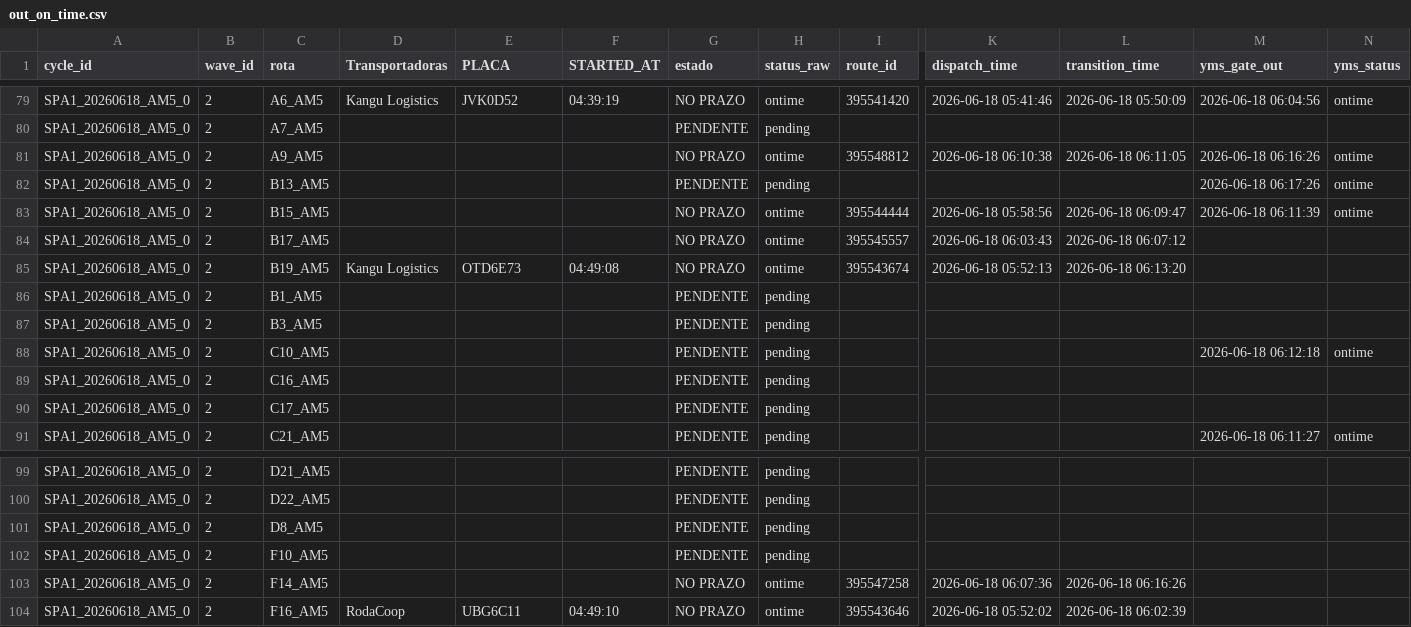
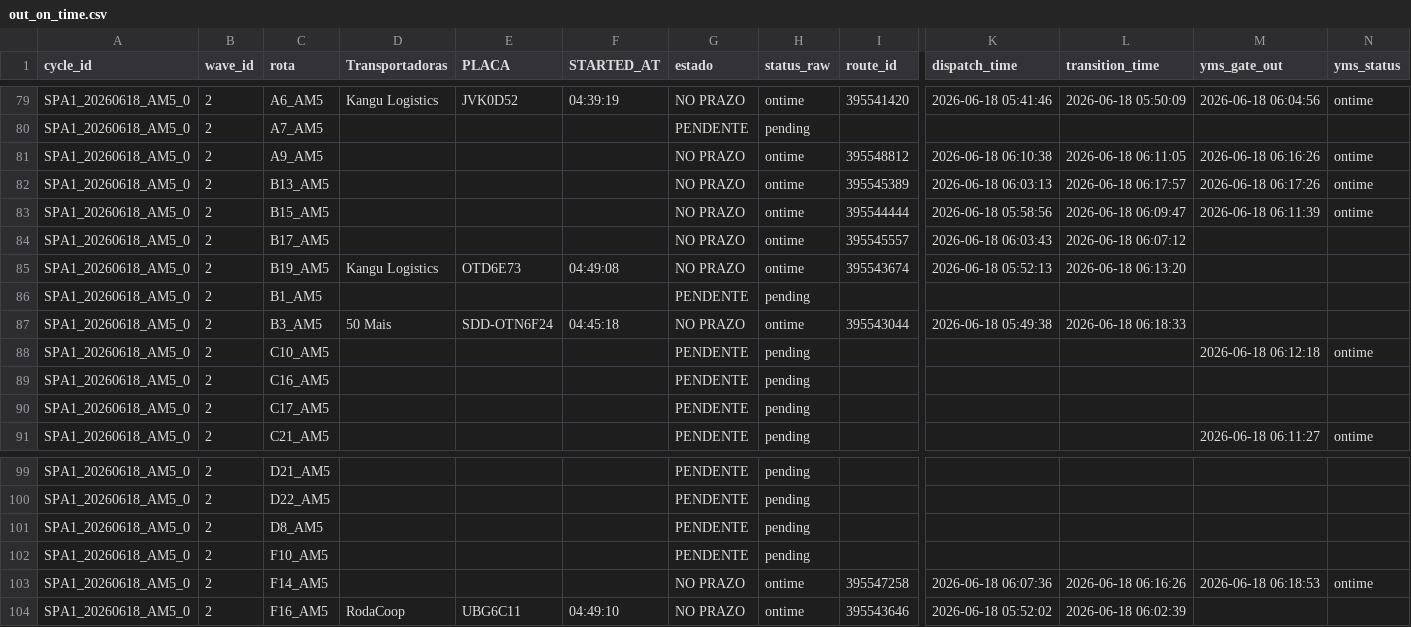
Before and after one commit to Franmoraes01/out-on-time-dashboard, a CSV file: out/out_on_time.csv, drawn as a sheet; only a part is shown, gaps mark what is left out; the diff names each change by its address in the sheet, - before the commit and + after, or states it on an @@ line.

Commit message:
update out_on_time 2026-06-18 06:19:03

```diff
--- a/out/out_on_time.csv
+++ b/out/out_on_time.csv
-G82 (estado): PENDENTE
+G82 (estado): NO PRAZO
-H82 (status_raw): pending
+H82 (status_raw): ontime
-I82 (route_id): (empty)
+I82 (route_id): 395545389
-K82 (dispatch_time): (empty)
+K82 (dispatch_time): 2026-06-18 06:03:13
-L82 (transition_time): (empty)
+L82 (transition_time): 2026-06-18 06:17:57
-D87 (Transportadoras): (empty)
+D87 (Transportadoras): 50 Mais
-E87 (PLACA): (empty)
+E87 (PLACA): SDD-OTN6F24
-F87 (STARTED_AT): (empty)
+F87 (STARTED_AT): 04:45:18
-G87 (estado): PENDENTE
+G87 (estado): NO PRAZO
-H87 (status_raw): pending
+H87 (status_raw): ontime
-I87 (route_id): (empty)
+I87 (route_id): 395543044
-K87 (dispatch_time): (empty)
+K87 (dispatch_time): 2026-06-18 05:49:38
-L87 (transition_time): (empty)
+L87 (transition_time): 2026-06-18 06:18:33
-M103 (yms_gate_out): (empty)
+M103 (yms_gate_out): 2026-06-18 06:18:53
-N103 (yms_status): (empty)
+N103 (yms_status): ontime
```
